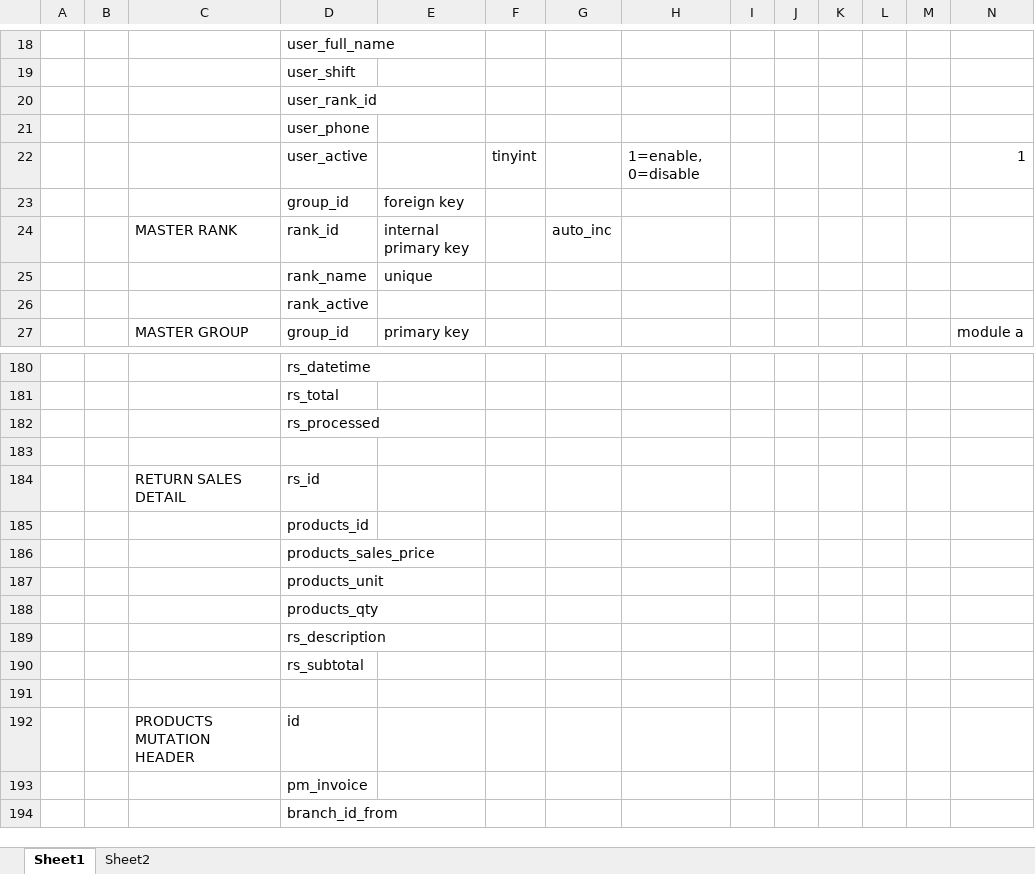
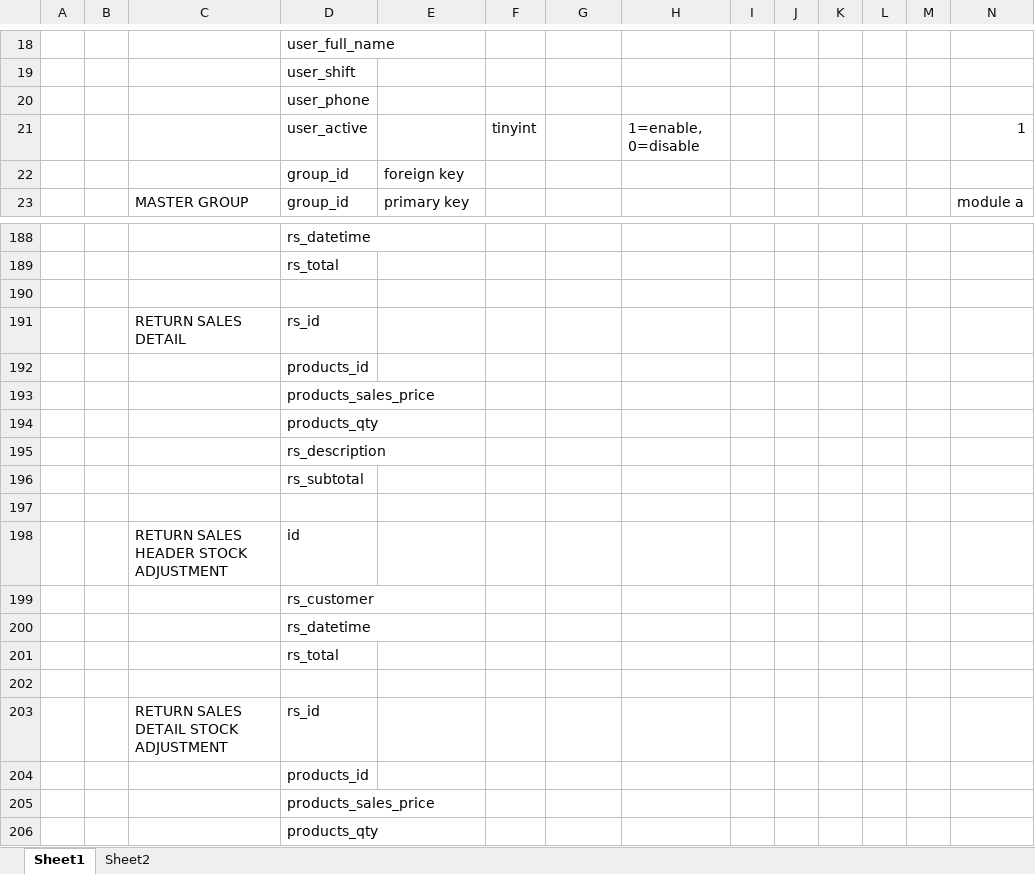
Before and after one commit to andri2908/MOVED_RoyalPetz, an Excel workbook: _DOCUMENTS_/Database Design_v1.alpha.xlsx, sheet Sheet1, drawn as a sheet; only a part is shown, gaps mark what is left out; the shorter side is filled out with more unchanged rows; values as stored, in another font and other column widths than the file's, no borders; removed rows and columns are numbered as before the commit, all else as after; rows hold the shown columns only; the diff covers the shown part only; the diff names each change by its address in the sheet, - before the commit and + after, or states it on an @@ line.

```diff
--- a/_DOCUMENTS_/Database Design_v1.alpha.xlsx (sheet Sheet1)
+++ b/_DOCUMENTS_/Database Design_v1.alpha.xlsx (sheet Sheet1)
-row 20:  |  |  | user_rank_id
-row 24:  |  | MASTER RANK | rank_id | internal primary key |  | auto_inc
-row 25:  |  |  | rank_name | unique
-row 26:  |  |  | rank_active
-row 182:  |  |  | rs_processed
-D194: products_unit
+D194: products_qty
+row 195:  |  |  | rs_description
+row 196:  |  |  | rs_subtotal
+row 197: (empty)
+row 198:  |  | RETURN SALES HEADER STOCK ADJUSTMENT | id
+row 199:  |  |  | rs_customer
+row 200:  |  |  | rs_datetime
+row 201:  |  |  | rs_total
+row 202: (empty)
+row 203:  |  | RETURN SALES DETAIL STOCK ADJUSTMENT | rs_id
+row 204:  |  |  | products_id
+row 205:  |  |  | products_sales_price
```
Also changed, not shown: 21 added rows, 10 removed rows and 26 edited cells elsewhere in this sheet, 6 other files.
